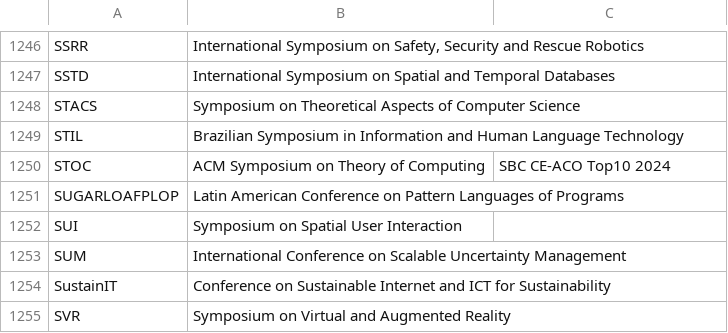
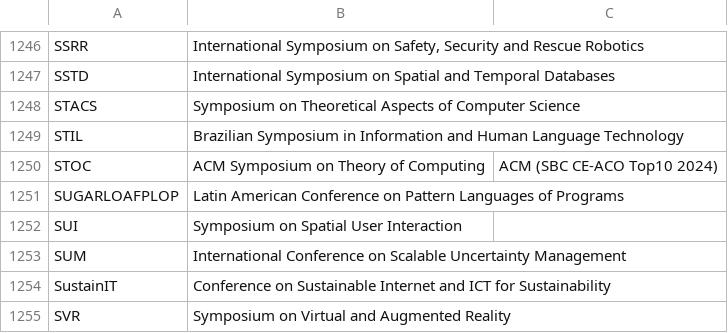
Before and after one commit to cs-confs-br/cs-confs-br-data, a CSV file: h5-gs/input-list.csv, drawn as a sheet; only a part is shown, gaps mark what is left out.

Commit message:
fix stoc

```diff
--- a/h5-gs/input-list.csv
+++ b/h5-gs/input-list.csv
@@ -1249,3 +1249,3 @@ STACS,Symposium on Theoretical Aspects of Computer Science,
 STIL,Brazilian Symposium in Information and Human Language Technology,
-STOC,ACM Symposium on Theory of Computing,SBC CE-ACO Top10 2024
+STOC,ACM Symposium on Theory of Computing,ACM (SBC CE-ACO Top10 2024)
 SUGARLOAFPLOP,Latin American Conference on Pattern Languages of Programs,
```
